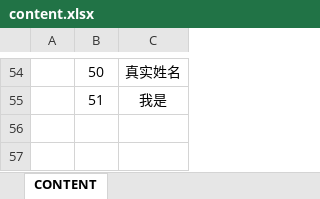
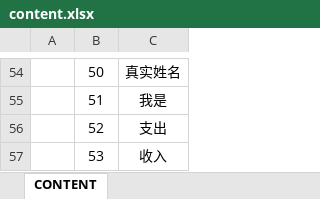
Before and after one commit to Ymiku/WeChatSimulator, an Excel workbook: DataConfig/Excel/content.xlsx, sheet CONTENT, drawn as a sheet; only a part is shown, gaps mark what is left out; values as stored, in another font and other column widths than the file's, no borders; the diff names each change by its address in the sheet, - before the commit and + after, or states it on an @@ line.

```diff
--- a/DataConfig/Excel/content.xlsx (sheet CONTENT)
+++ b/DataConfig/Excel/content.xlsx (sheet CONTENT)
+row 56:  | 52 | 支出
+row 57:  | 53 | 收入
```
Also changed, not shown: 4 other files.
